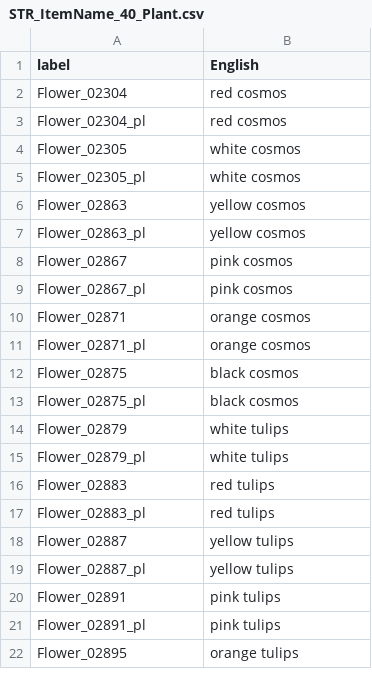
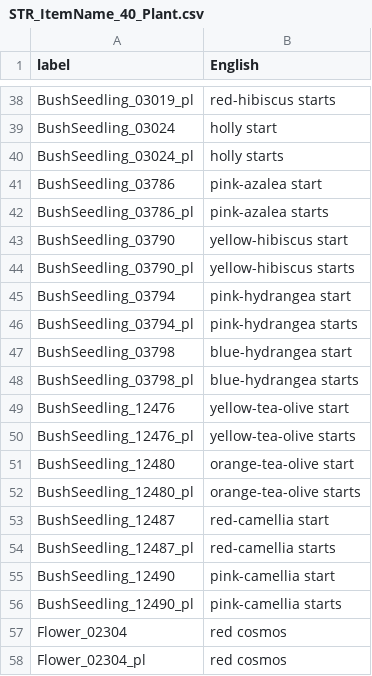
Before and after one commit to alexislours/acnh-strings-usen, a CSV file: Item/STR_ItemName_40_Plant.csv, drawn as a sheet; only a part is shown, gaps mark what is left out; the shorter side is filled out with more unchanged rows; the diff covers the shown part only.

```diff
--- a/Item/STR_ItemName_40_Plant.csv
+++ b/Item/STR_ItemName_40_Plant.csv
@@ -2 +38,20 @@ label;English
+BushSeedling_03019_pl;red-hibiscus starts
+BushSeedling_03024;holly start
+BushSeedling_03024_pl;holly starts
+BushSeedling_03786;pink-azalea start
+BushSeedling_03786_pl;pink-azalea starts
+BushSeedling_03790;yellow-hibiscus start
+BushSeedling_03790_pl;yellow-hibiscus starts
+BushSeedling_03794;pink-hydrangea start
+BushSeedling_03794_pl;pink-hydrangea starts
+BushSeedling_03798;blue-hydrangea start
+BushSeedling_03798_pl;blue-hydrangea starts
+BushSeedling_12476;yellow-tea-olive start
+BushSeedling_12476_pl;yellow-tea-olive starts
+BushSeedling_12480;orange-tea-olive start
+BushSeedling_12480_pl;orange-tea-olive starts
+BushSeedling_12487;red-camellia start
+BushSeedling_12487_pl;red-camellia starts
+BushSeedling_12490;pink-camellia start
+BushSeedling_12490_pl;pink-camellia starts
 Flower_02304;red cosmos
```
Also changed, not shown: 36 added rows elsewhere in this file, Item/STR_ItemName_00_Ftr.csv, Item/STR_ItemName_50_RoomWall.csv, 23 other files.
